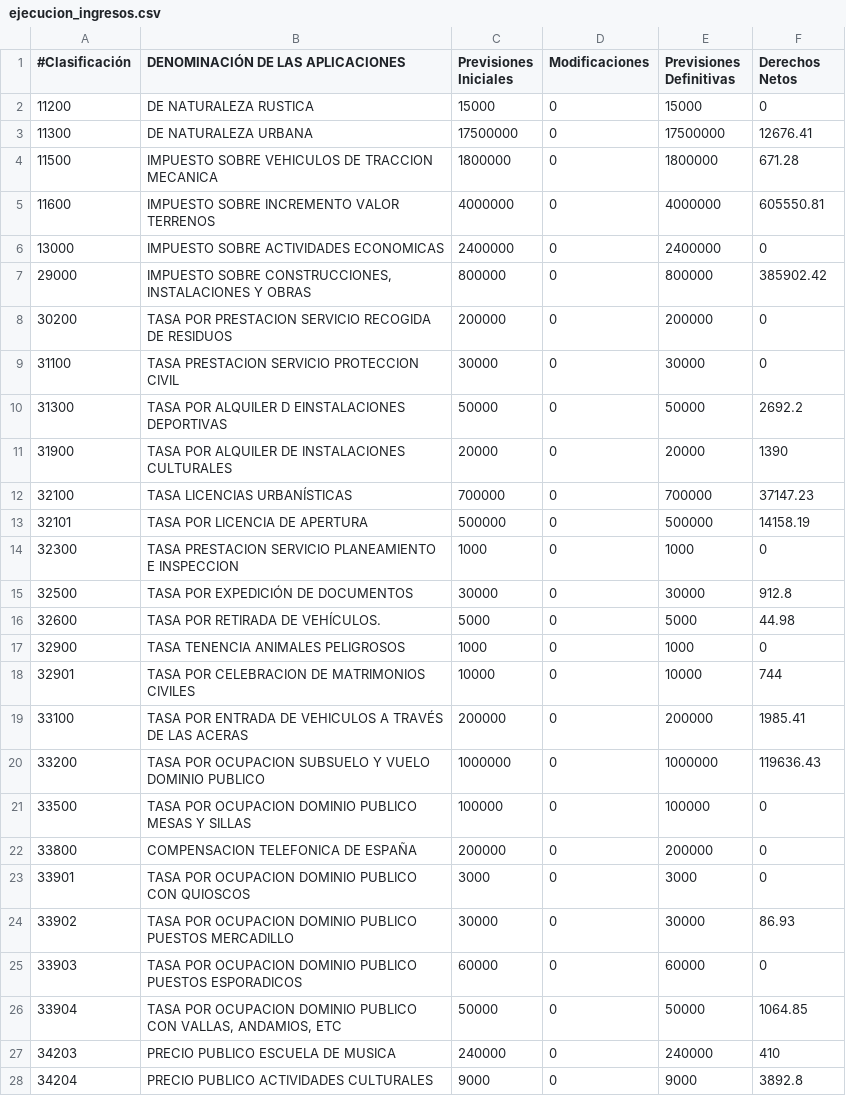
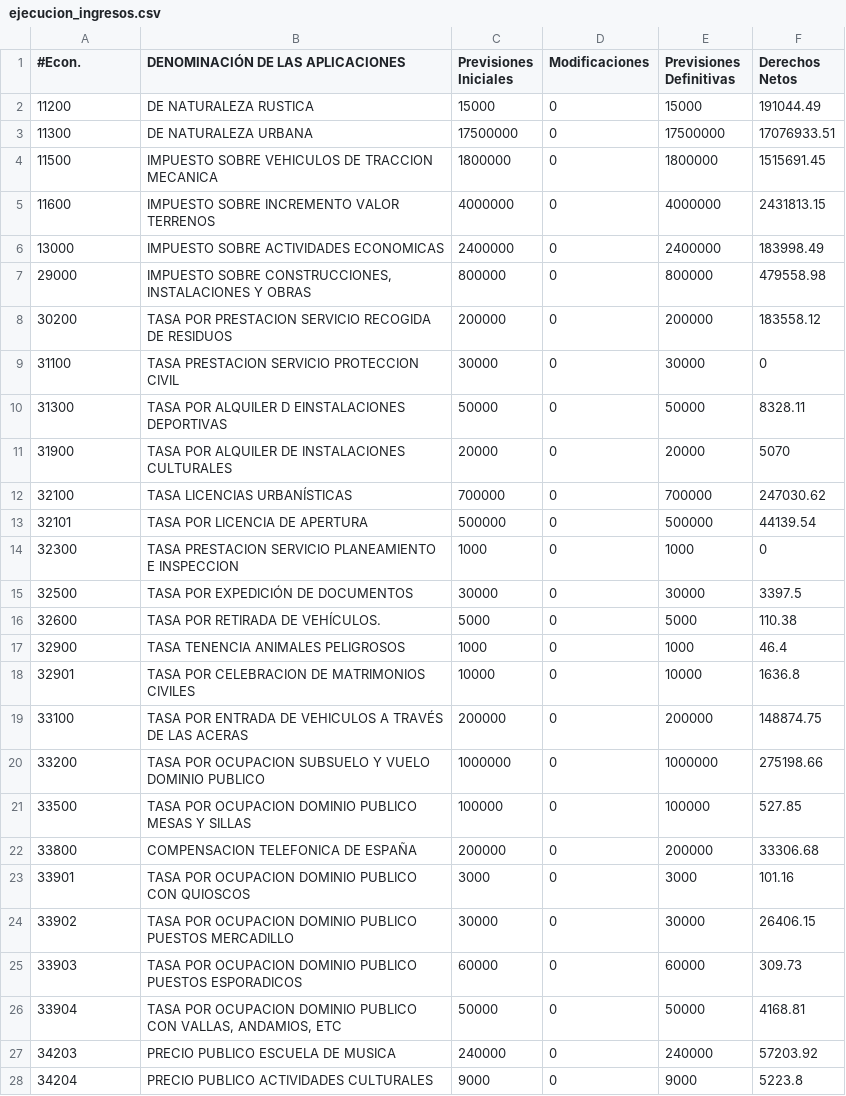
Before and after one commit to civio/presupuesto-pinto, a CSV file: data/es/municipio/2016/ejecucion_ingresos.csv, drawn as a sheet; only a part is shown; the diff covers the shown part only.

Commit message:
Update 2016 budget income execution

```diff
--- a/data/es/municipio/2016/ejecucion_ingresos.csv
+++ b/data/es/municipio/2016/ejecucion_ingresos.csv
@@ -1,28 +1,28 @@
-#Clasificación,DENOMINACIÓN DE LAS APLICACIONES,Previsiones Iniciales,Modificaciones,Previsiones Definitivas,Derechos Netos
-11200,DE NATURALEZA RUSTICA,15000,0,15000,0
-11300,DE NATURALEZA URBANA,17500000,0,17500000,12676.41
-11500,IMPUESTO SOBRE VEHICULOS DE TRACCION MECANICA,1800000,0,1800000,671.28
-11600,IMPUESTO SOBRE INCREMENTO VALOR TERRENOS,4000000,0,4000000,605550.81
-13000,IMPUESTO SOBRE ACTIVIDADES ECONOMICAS,2400000,0,2400000,0
-29000,"IMPUESTO SOBRE CONSTRUCCIONES, INSTALACIONES Y OBRAS",800000,0,800000,385902.42
-30200,TASA POR PRESTACION SERVICIO RECOGIDA DE RESIDUOS,200000,0,200000,0
+#Econ.,DENOMINACIÓN DE LAS APLICACIONES,Previsiones Iniciales,Modificaciones,Previsiones Definitivas,Derechos Netos
+11200,DE NATURALEZA RUSTICA,15000,0,15000,191044.49
+11300,DE NATURALEZA URBANA,17500000,0,17500000,17076933.51
+11500,IMPUESTO SOBRE VEHICULOS DE TRACCION MECANICA,1800000,0,1800000,1515691.45
+11600,IMPUESTO SOBRE INCREMENTO VALOR TERRENOS,4000000,0,4000000,2431813.15
+13000,IMPUESTO SOBRE ACTIVIDADES ECONOMICAS,2400000,0,2400000,183998.49
+29000,"IMPUESTO SOBRE CONSTRUCCIONES, INSTALACIONES Y OBRAS",800000,0,800000,479558.98
+30200,TASA POR PRESTACION SERVICIO RECOGIDA DE RESIDUOS,200000,0,200000,183558.12
 31100,TASA PRESTACION SERVICIO PROTECCION CIVIL,30000,0,30000,0
-31300,TASA POR ALQUILER D EINSTALACIONES DEPORTIVAS,50000,0,50000,2692.2
-31900,TASA POR ALQUILER DE INSTALACIONES CULTURALES,20000,0,20000,1390
-32100,TASA LICENCIAS URBANÍSTICAS,700000,0,700000,37147.23
-32101,TASA POR LICENCIA DE APERTURA,500000,0,500000,14158.19
+31300,TASA POR ALQUILER D EINSTALACIONES DEPORTIVAS,50000,0,50000,8328.11
+31900,TASA POR ALQUILER DE INSTALACIONES CULTURALES,20000,0,20000,5070
+32100,TASA LICENCIAS URBANÍSTICAS,700000,0,700000,247030.62
+32101,TASA POR LICENCIA DE APERTURA,500000,0,500000,44139.54
 32300,TASA PRESTACION SERVICIO PLANEAMIENTO E INSPECCION,1000,0,1000,0
-32500,TASA POR EXPEDICIÓN DE DOCUMENTOS,30000,0,30000,912.8
-32600,TASA POR RETIRADA DE VEHÍCULOS.,5000,0,5000,44.98
-32900,TASA TENENCIA ANIMALES PELIGROSOS,1000,0,1000,0
-32901,TASA POR CELEBRACION DE MATRIMONIOS CIVILES,10000,0,10000,744
-33100,TASA POR ENTRADA DE VEHICULOS A TRAVÉS DE LAS ACERAS,200000,0,200000,1985.41
-33200,TASA POR OCUPACION SUBSUELO Y VUELO DOMINIO PUBLICO,1000000,0,1000000,119636.43
-33500,TASA POR OCUPACION DOMINIO PUBLICO MESAS Y SILLAS,100000,0,100000,0
-33800,COMPENSACION TELEFONICA DE ESPAÑA,200000,0,200000,0
-33901,TASA POR OCUPACION DOMINIO PUBLICO CON QUIOSCOS,3000,0,3000,0
-33902,TASA POR OCUPACION DOMINIO PUBLICO PUESTOS MERCADILLO,30000,0,30000,86.93
-33903,TASA POR OCUPACION DOMINIO PUBLICO PUESTOS ESPORADICOS,60000,0,60000,0
-33904,"TASA POR OCUPACION DOMINIO PUBLICO CON VALLAS, ANDAMIOS, ETC",50000,0,50000,1064.85
-34203,PRECIO PUBLICO ESCUELA DE MUSICA,240000,0,240000,410
-34204,PRECIO PUBLICO ACTIVIDADES CULTURALES,9000,0,9000,3892.8
+32500,TASA POR EXPEDICIÓN DE DOCUMENTOS,30000,0,30000,3397.5
+32600,TASA POR RETIRADA DE VEHÍCULOS.,5000,0,5000,110.38
+32900,TASA TENENCIA ANIMALES PELIGROSOS,1000,0,1000,46.4
+32901,TASA POR CELEBRACION DE MATRIMONIOS CIVILES,10000,0,10000,1636.8
+33100,TASA POR ENTRADA DE VEHICULOS A TRAVÉS DE LAS ACERAS,200000,0,200000,148874.75
+33200,TASA POR OCUPACION SUBSUELO Y VUELO DOMINIO PUBLICO,1000000,0,1000000,275198.66
+33500,TASA POR OCUPACION DOMINIO PUBLICO MESAS Y SILLAS,100000,0,100000,527.85
+33800,COMPENSACION TELEFONICA DE ESPAÑA,200000,0,200000,33306.68
+33901,TASA POR OCUPACION DOMINIO PUBLICO CON QUIOSCOS,3000,0,3000,101.16
+33902,TASA POR OCUPACION DOMINIO PUBLICO PUESTOS MERCADILLO,30000,0,30000,26406.15
+33903,TASA POR OCUPACION DOMINIO PUBLICO PUESTOS ESPORADICOS,60000,0,60000,309.73
+33904,"TASA POR OCUPACION DOMINIO PUBLICO CON VALLAS, ANDAMIOS, ETC",50000,0,50000,4168.81
+34203,PRECIO PUBLICO ESCUELA DE MUSICA,240000,0,240000,57203.92
+34204,PRECIO PUBLICO ACTIVIDADES CULTURALES,9000,0,9000,5223.8
```
Also changed, not shown: 1 added row, 1 removed row and 25 edited cells elsewhere in this file.
